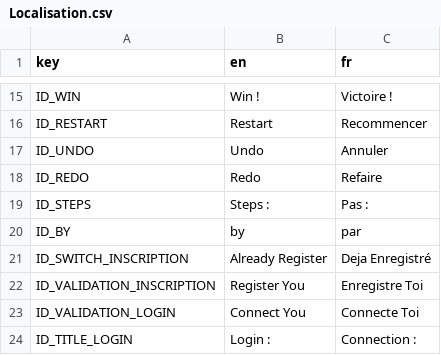
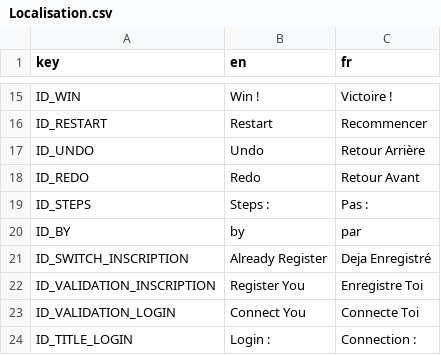
Before and after one commit to Reefri/Sokaboom, a CSV file: Localisation/Localisation.csv, drawn as a sheet; only a part is shown, gaps mark what is left out.

Commit message:
cahnge things
change localisation, had redo button lock and things in login

```diff
--- a/Localisation/Localisation.csv
+++ b/Localisation/Localisation.csv
@@ -16,4 +16,4 @@ ID_WIN,Win !,Victoire !
 ID_RESTART,Restart,Recommencer
-ID_UNDO,Undo,Annuler
-ID_REDO,Redo,Refaire
+ID_UNDO,Undo,Retour Arrière
+ID_REDO,Redo,Retour Avant
 ID_STEPS,Steps : ,Pas :
```
Also changed, not shown: 10 other files.
